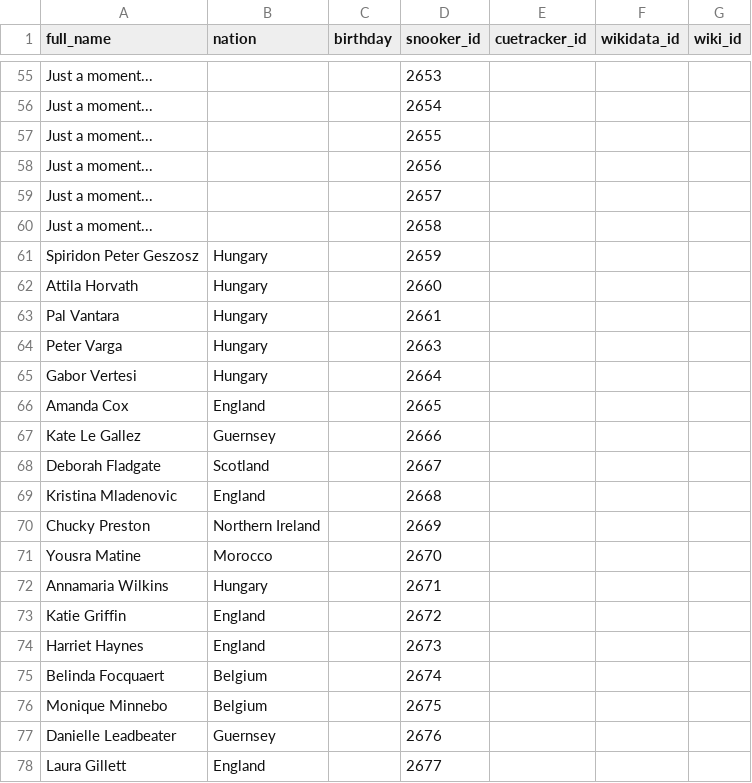
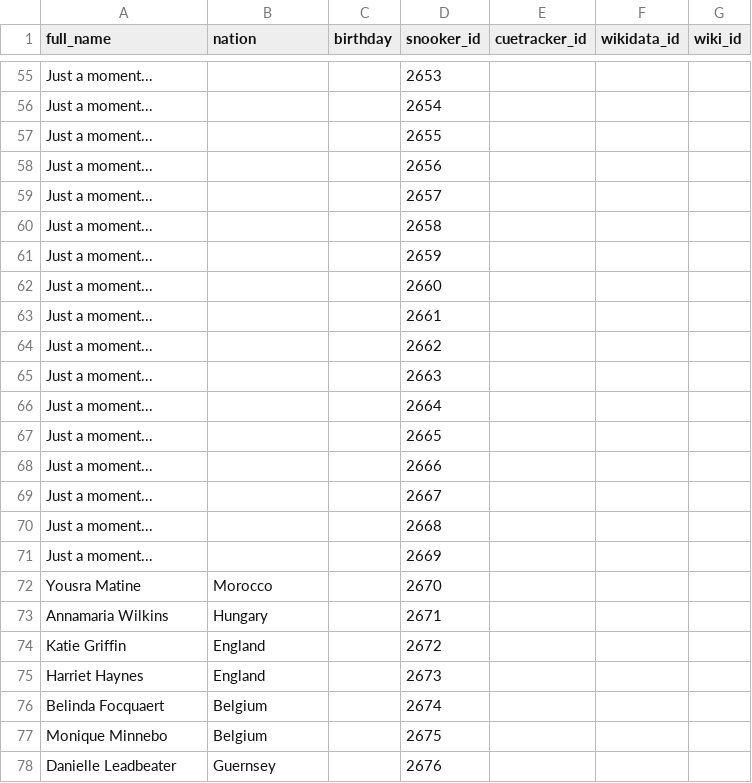
Before and after one commit to dreamerminsk/wiki-langs, a CSV file: players/2699.ids.csv, drawn as a sheet; only a part is shown, gaps mark what is left out; the shorter side is filled out with more unchanged rows; removed rows and columns are numbered as before the commit, all else as after; the diff names each change by its address in the sheet, - before the commit and + after, or states it on an @@ line.

Commit message:
Update CSV tables

```diff
--- a/players/2699.ids.csv
+++ b/players/2699.ids.csv
-row 61: Spiridon Peter Geszosz | Hungary |  | 2659
-row 62: Attila Horvath | Hungary |  | 2660
-row 63: Pal Vantara | Hungary |  | 2661
-row 64: Peter Varga | Hungary |  | 2663
-row 65: Gabor Vertesi | Hungary |  | 2664
-row 66: Amanda Cox | England |  | 2665
-row 67: Kate Le Gallez | Guernsey |  | 2666
-row 68: Deborah Fladgate | Scotland |  | 2667
-row 69: Kristina Mladenovic | England |  | 2668
-row 70: Chucky Preston | Northern Ireland |  | 2669
+row 61: Just a moment... |  |  | 2659
+row 62: Just a moment... |  |  | 2660
+row 63: Just a moment... |  |  | 2661
+row 64: Just a moment... |  |  | 2662
+row 65: Just a moment... |  |  | 2663
+row 66: Just a moment... |  |  | 2664
+row 67: Just a moment... |  |  | 2665
+row 68: Just a moment... |  |  | 2666
+row 69: Just a moment... |  |  | 2667
+row 70: Just a moment... |  |  | 2668
+row 71: Just a moment... |  |  | 2669
```
Also changed, not shown: 1 other file.
